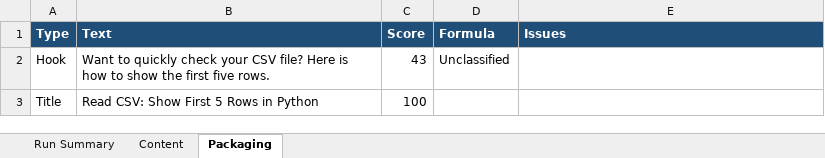
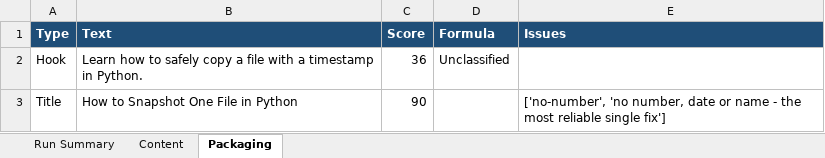
Before and after one commit to amalraj020-a11y/automated-YT-operations, an Excel workbook: reports/latest/amala-operations.xlsx, sheet Packaging, drawn as a sheet; values as stored, in another font and other column widths than the file's, no borders; the diff names each change by its address in the sheet, - before the commit and + after, or states it on an @@ line.

```diff
--- a/reports/latest/amala-operations.xlsx (sheet Packaging)
+++ b/reports/latest/amala-operations.xlsx (sheet Packaging)
-B2 (Text): Want to quickly check your CSV file? Here is how to show the first five rows.
+B2 (Text): Learn how to safely copy a file with a timestamp in Python.
-C2 (Score): 43
+C2 (Score): 36
-B3 (Text): Read CSV: Show First 5 Rows in Python
+B3 (Text): How to Snapshot One File in Python
-C3 (Score): 100
+C3 (Score): 90
-E3 (Issues): (empty)
+E3 (Issues): ['no-number', 'no number, date or name - the most reliable single fix']
```
Also changed, not shown: sheet Run Summary, sheet Content.
